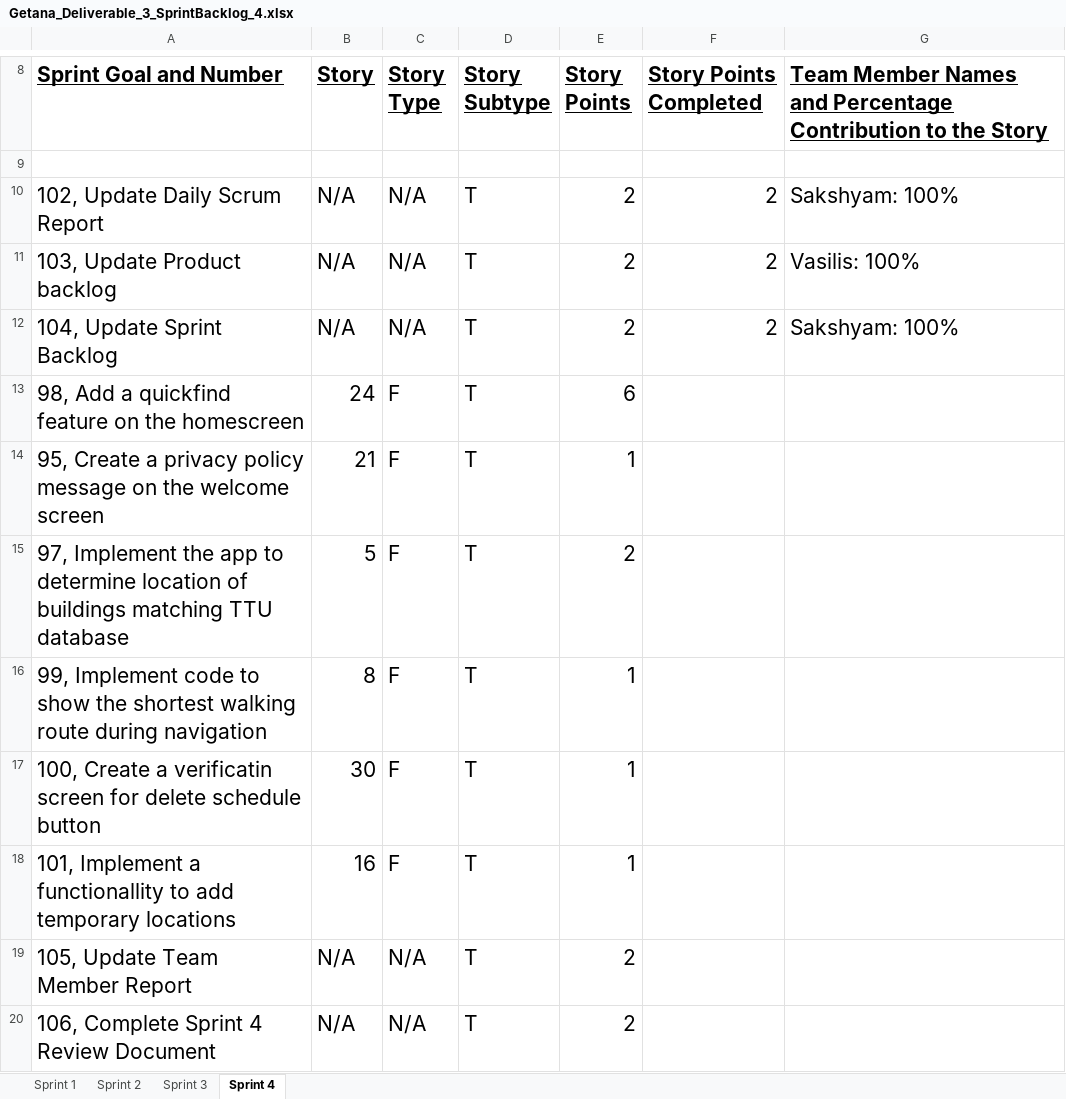
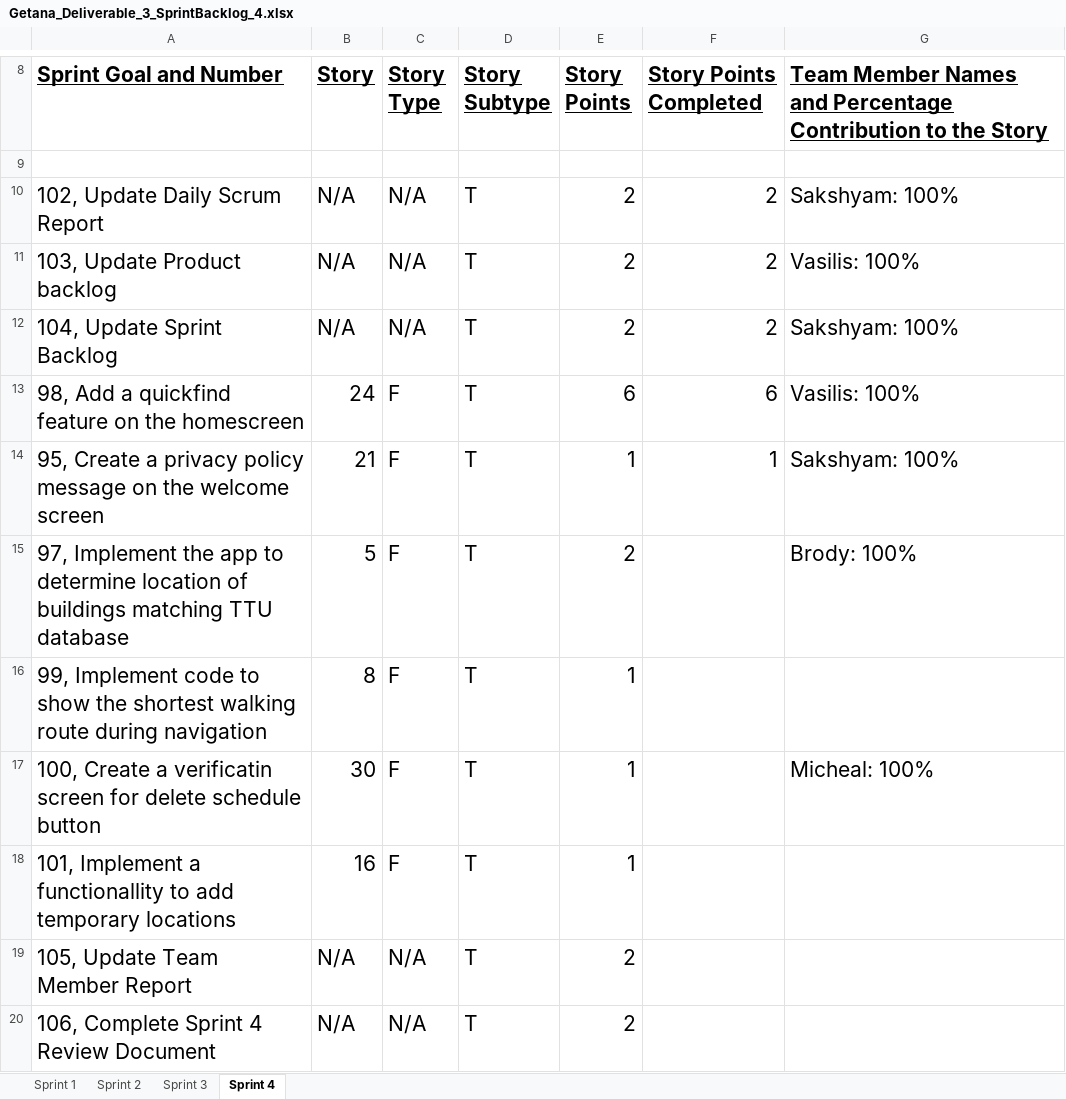
Before and after one commit to aluminiumi/RaiderNAV, an Excel workbook: docs/deliverable3/Getana_Deliverable_3_SprintBacklog_4.xlsx, sheet Sprint 4, drawn as a sheet; only a part is shown, gaps mark what is left out; values as stored, in another font and other column widths than the file's, no borders; the diff names each change by its address in the sheet, - before the commit and + after, or states it on an @@ line.

```diff
--- a/docs/deliverable3/Getana_Deliverable_3_SprintBacklog_4.xlsx (sheet Sprint 4)
+++ b/docs/deliverable3/Getana_Deliverable_3_SprintBacklog_4.xlsx (sheet Sprint 4)
-F13 (Story Points Completed): (empty)
+F13 (Story Points Completed): 6
-G13: (empty)
+G13: Vasilis: 100%
-F14 (Story Points Completed): (empty)
+F14 (Story Points Completed): 1
-G14: (empty)
+G14: Sakshyam: 100%
-G15: (empty)
+G15: Brody: 100%
-G17: (empty)
+G17: Micheal: 100%
```
Also changed, not shown: docs/deliverable3/Getana_Deliverable_3_DailyScrumReport.xlsx.
